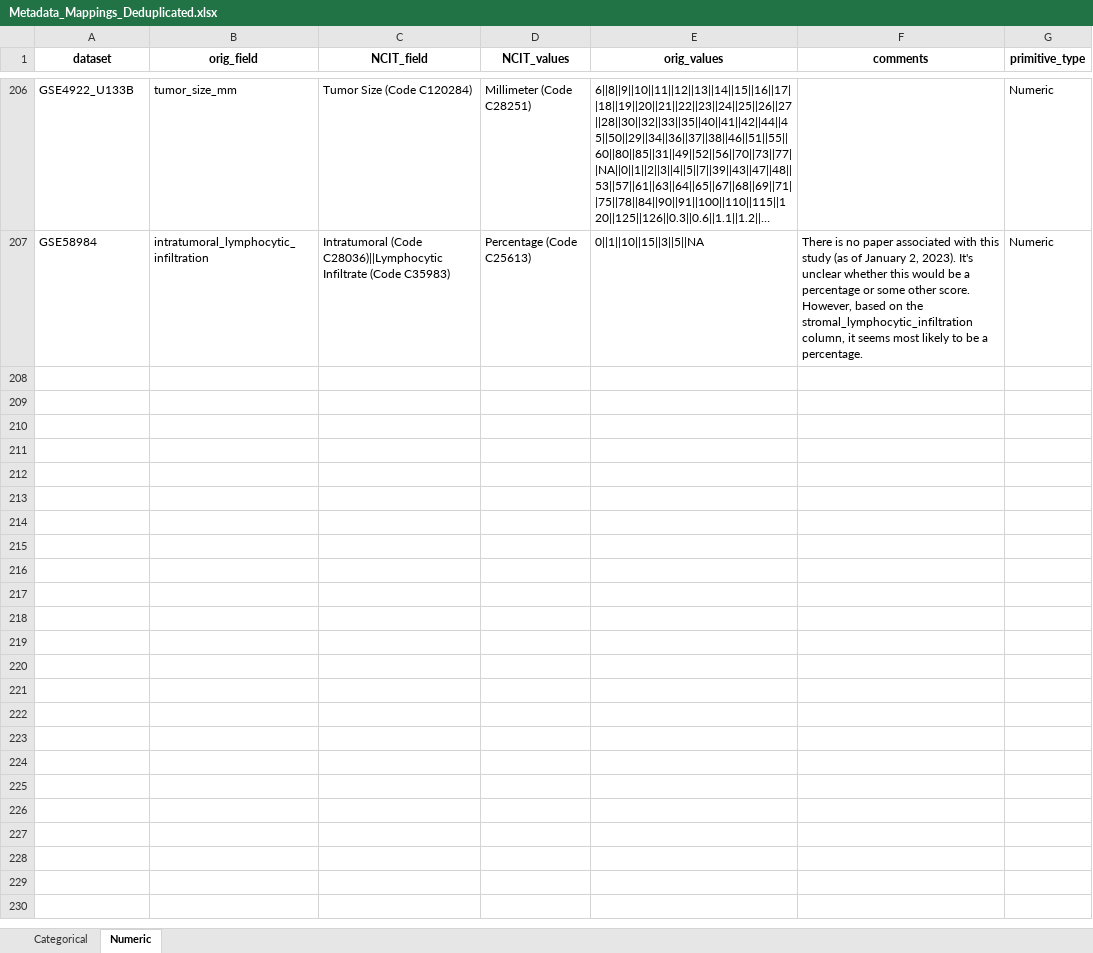
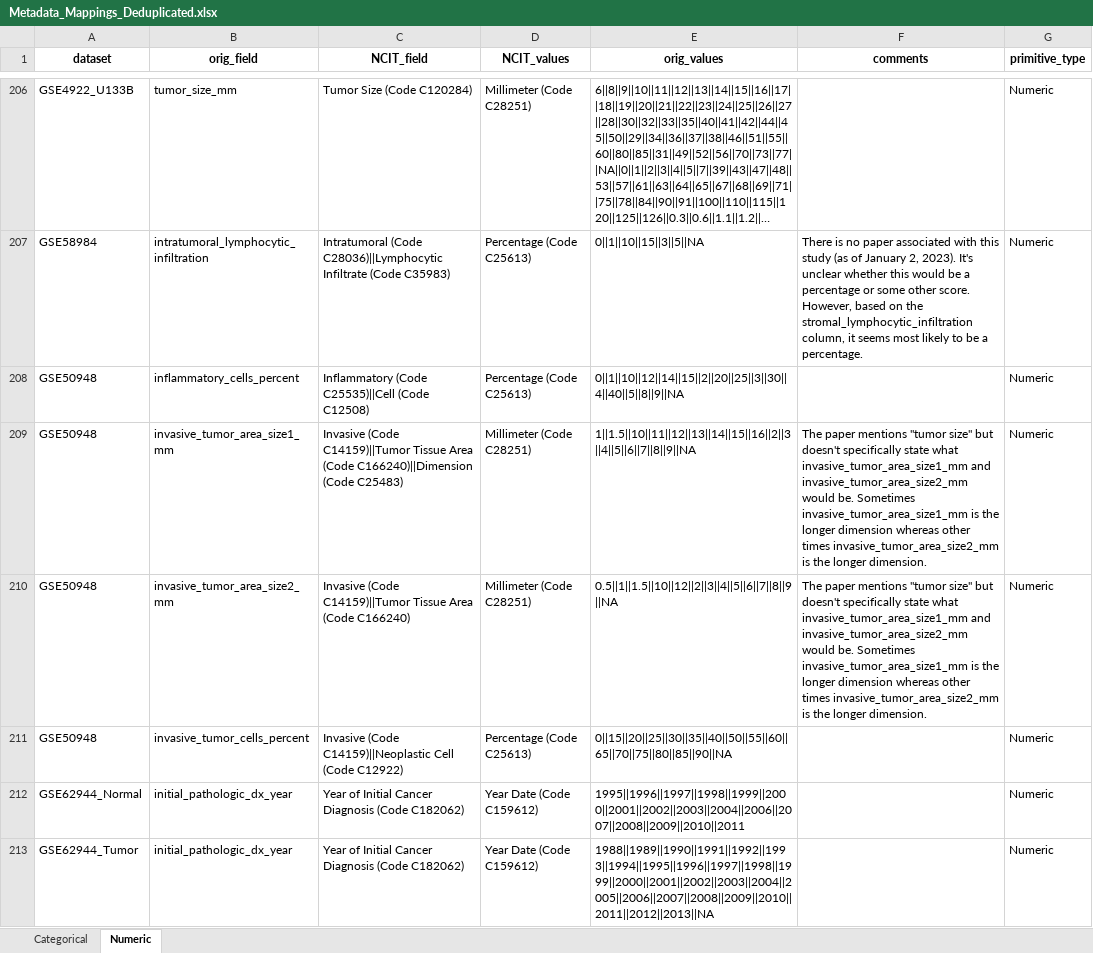
Before and after one commit to srp33/Prepare_AnnotatedBCGEData, an Excel workbook: 7_map_metadata/Metadata_Mappings_Deduplicated.xlsx, sheet Numeric, drawn as a sheet; only a part is shown, gaps mark what is left out; long unchanged cells end in …; values as stored, in another font and other column widths than the file's, no borders; the diff names each change by its address in the sheet, - before the commit and + after, or states it on an @@ line.

```diff
--- a/7_map_metadata/Metadata_Mappings_Deduplicated.xlsx (sheet Numeric)
+++ b/7_map_metadata/Metadata_Mappings_Deduplicated.xlsx (sheet Numeric)
+row 208: GSE50948 | inflammatory_cells_percent | Inflammatory (Code C25535)||Cell (Code C12508) | Percentage (Code C25613) | 0||1||10||12||14||15||2||20||25||3||30||4||40||5||8||9||NA |  | Numeric
+row 209: GSE50948 | invasive_tumor_area_size1_mm | Invasive (Code C14159)||Tumor Tissue Area (Code C166240)||Dimension (Code C25483) | Millimeter (Code C28251) | 1||1.5||10||11||12||13||14||15||16||2||3||4||5||6||7||8||9||NA | The paper mentions "tumor size" but doesn't specifically state what invasive_tumor_area_size1_mm and invasive_tumor_area_size2_mm would be. Sometimes invasive_tumor_area_size1_mm is the longer dimension whereas other times invasive_tumor_area_size2_mm is the longer dimension. | Numeric
+row 210: GSE50948 | invasive_tumor_area_size2_mm | Invasive (Code C14159)||Tumor Tissue Area (Code C166240) | Millimeter (Code C28251) | 0.5||1||1.5||10||12||2||3||4||5||6||7||8||9||NA | The paper mentions "tumor size" but doesn't specifically state what invasive_tumor_area_size1_mm and invasive_tumor_area_size2_mm would be. Sometimes invasive_tumor_area_size1_mm is the longer dimension whereas other times invasive_tumor_area_size2_mm is the longer dimension. | Numeric
+row 211: GSE50948 | invasive_tumor_cells_percent | Invasive (Code C14159)||Neoplastic Cell (Code C12922) | Percentage (Code C25613) | 0||15||20||25||30||35||40||50||55||60||65||70||75||80||85||90||NA |  | Numeric
+row 212: GSE62944_Normal | initial_pathologic_dx_year | Year of Initial Cancer Diagnosis (Code C182062) | Year Date (Code C159612) | 1995||1996||1997||1998||1999||2000||2001||2002||2003||2004||2006||2007||2008||2009||2010||2011 |  | Numeric
+row 213: GSE62944_Tumor | initial_pathologic_dx_year | Year of Initial Cancer Diagnosis (Code C182062) | Year Date (Code C159612) | 1988||1989||1990||1991||1992||1993||1994||1995||1996||1997||1998||1999||2000||2001||2002||2003||2004||2005||2006||2007||2008||2009||2010||2011||2012||2013||NA |  | Numeric
```
Also changed, not shown: sheet Categorical, hidden cells, 6 other files.
